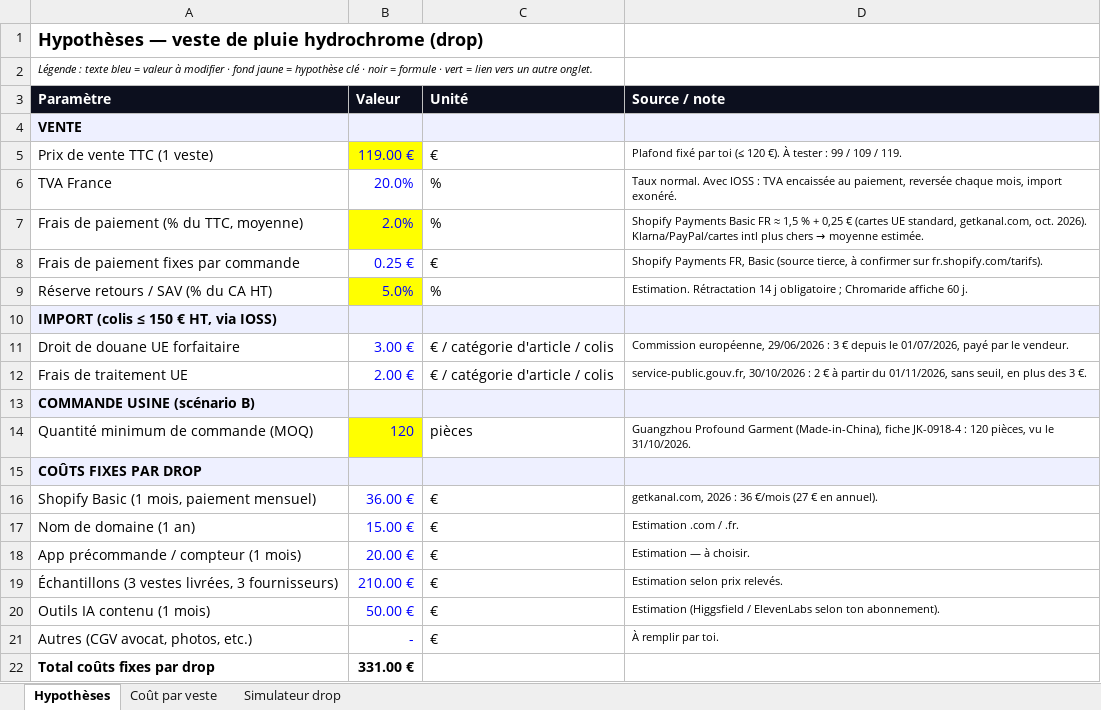
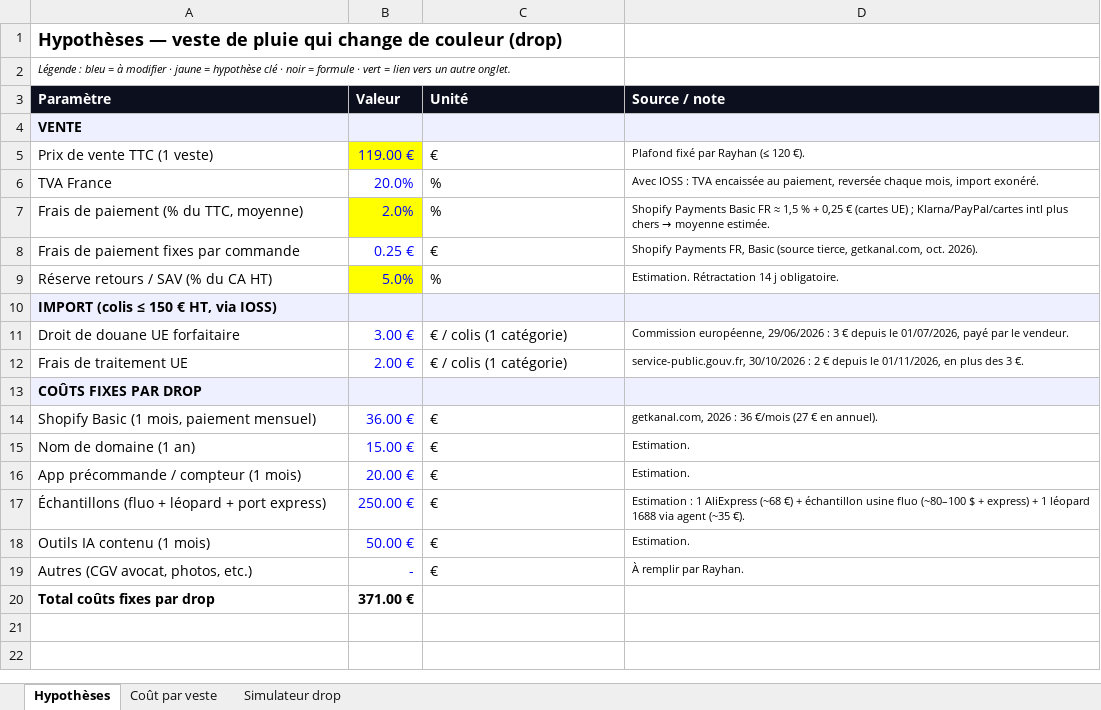
Before and after one commit to rayhanhasan/ecom, an Excel workbook: research/simulateur-cout-veste.xlsx, sheet Hypothèses, drawn as a sheet; values as stored, in another font and other column widths than the file's, no borders; removed rows and columns are numbered as before the commit, all else as after; the diff names each change by its address in the sheet, - before the commit and + after, or states it on an @@ line.

```diff
--- a/research/simulateur-cout-veste.xlsx (sheet Hypothèses)
+++ b/research/simulateur-cout-veste.xlsx (sheet Hypothèses)
-A1 (Paramètre): …de pluie hydrochrome (drop)
+A1 (Paramètre): …de pluie qui change de couleur (drop)
-A2 (Paramètre): Légende : texte bleu = valeur à modifier · fond jaune =…
+A2 (Paramètre): Légende : bleu = à modifier · jaune =…
-D5 (Source / note): …fixé par toi (≤ 120 €). À tester : 99 / 109 / 119.
+D5 (Source / note): …fixé par Rayhan (≤ 120 €).
-D6 (Source / note): Taux normal. Avec IOSS…
+D6 (Source / note): Avec IOSS…
-D7 (Source / note): …€ (cartes UE standard, getkanal.com, oct. 2026). Klarna/PayPal/cartes intl…
+D7 (Source / note): …€ (cartes UE) ; Klarna/PayPal/cartes intl…
-D8 (Source / note): …(source tierce, à confirmer sur fr.shopify.com/tarifs).
+D8 (Source / note): …(source tierce, getkanal.com, oct. 2026).
-D9 (Source / note): …14 j obligatoire ; Chromaride affiche 60 j.
+D9 (Source / note): …14 j obligatoire.
-C11:C12 (Unité): € / catégorie d'article / colis
+C11:C12 (Unité): € / colis (1 catégorie)
-D12 (Source / note): …2 € à partir du 01/11/2026, sans seuil, en plus…
+D12 (Source / note): …2 € depuis le 01/11/2026, en plus…
-row 13: COMMANDE USINE (scénario B)
-row 14: Quantité minimum de commande (MOQ) | 120 | pièces | Guangzhou Profound Garment (Made-in-China), fiche JK-0918-4 : 120 pièces, vu le 31/10/2026.
-D15 (Source / note): Estimation .com / .fr.
+D15 (Source / note): Estimation.
-D16 (Source / note): Estimation — à choisir.
+D16 (Source / note): Estimation.
-row 19: Échantillons (3 vestes livrées, 3 fournisseurs) | 210.00 € | € | Estimation selon prix relevés.
+row 17: Échantillons (fluo + léopard + port express) | 250.00 € | € | Estimation : 1 AliExpress (~68 €) + échantillon usine fluo (~80–100 $ + express) + 1 léopard 1688 via agent (~35 €).
-D18 (Source / note): Estimation (Higgsfield / ElevenLabs selon ton abonnement).
+D18 (Source / note): Estimation.
-D19 (Source / note): À remplir par toi.
+D19 (Source / note): À remplir par Rayhan.
-B20 (Valeur): 331.00 €
+B20 (Valeur): 371.00 €
```
Also changed, not shown: sheet Simulateur drop, sheet Coût par veste, formulas that keep their value, 5 other files.
